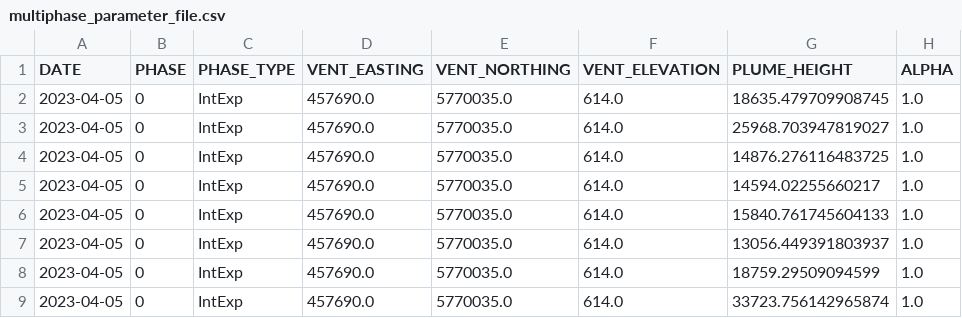
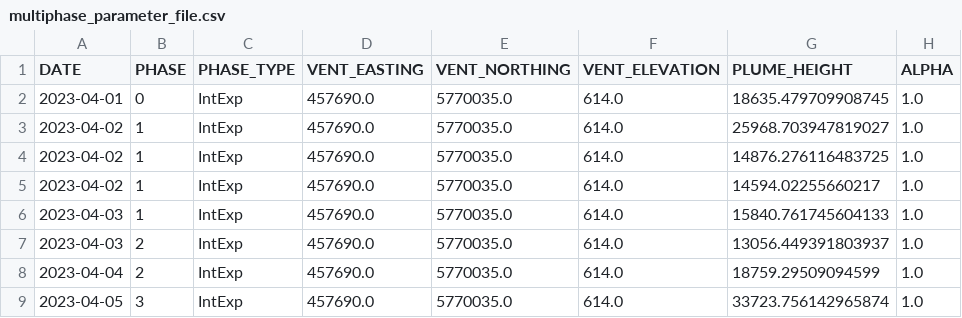
Before and after one commit to nmostert/tephra2utils, a CSV file: multiphase_output/multiphase_parameter_file.csv, drawn as a sheet; only a part is shown; the diff names each change by its address in the sheet, - before the commit and + after, or states it on an @@ line.

Commit message:
multiphase complete, tree viewer added

```diff
--- a/multiphase_output/multiphase_parameter_file.csv
+++ b/multiphase_output/multiphase_parameter_file.csv
-A2 (DATE): 2023-04-05
+A2 (DATE): 2023-04-01
-A3:A5 (DATE): 2023-04-05
+A3:A5 (DATE): 2023-04-02
-B3:B6 (PHASE): 0
+B3:B6 (PHASE): 1
-A6:A7 (DATE): 2023-04-05
+A6:A7 (DATE): 2023-04-03
-B7:B8 (PHASE): 0
+B7:B8 (PHASE): 2
-A8 (DATE): 2023-04-05
+A8 (DATE): 2023-04-04
-B9 (PHASE): 0
+B9 (PHASE): 3
```
Also changed, not shown: 3 other files.
